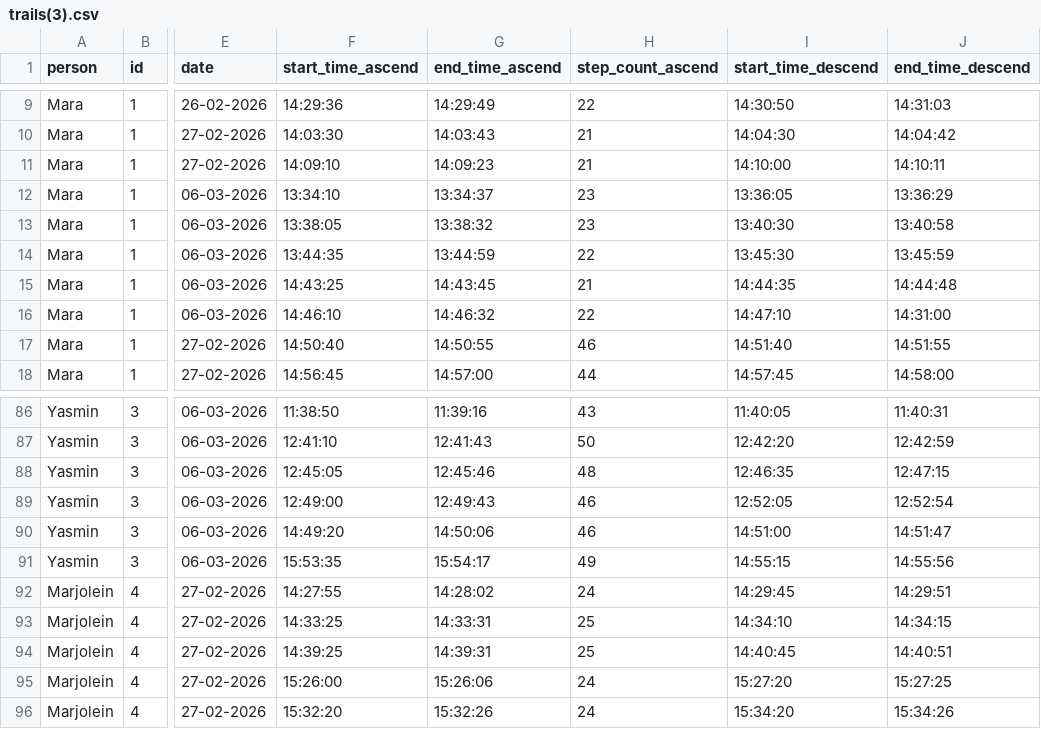
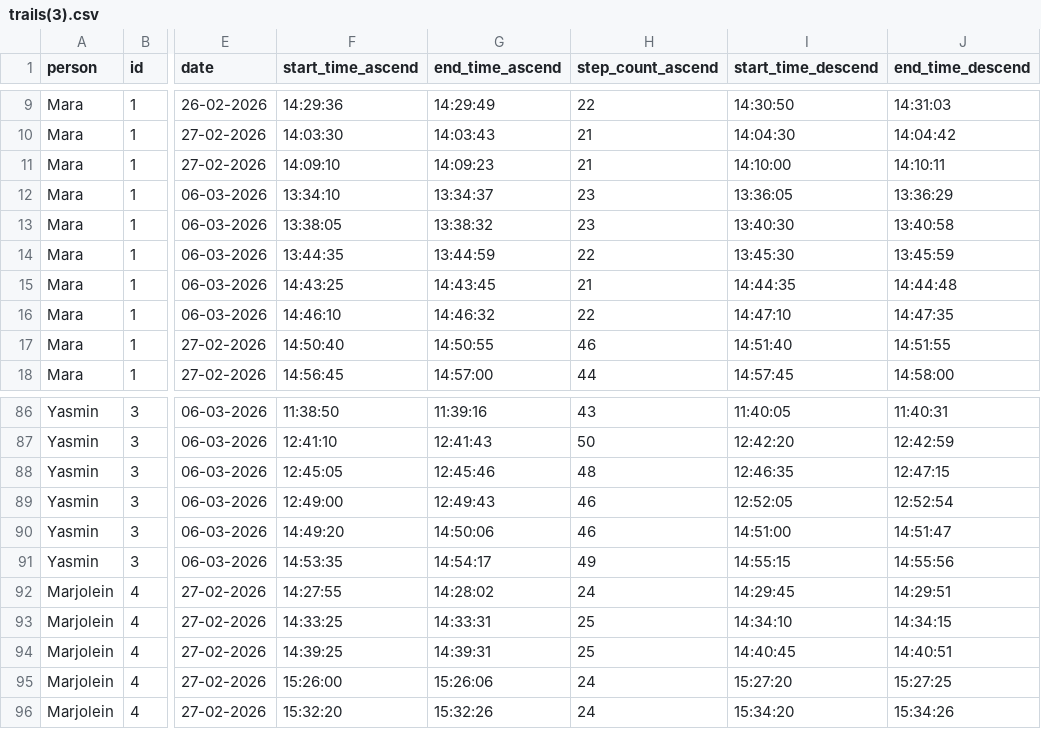
Before and after one commit to Mar2836890/CDTF_project, a CSV file: trails(3).csv, drawn as a sheet; only a part is shown, gaps mark what is left out; the diff names each change by its address in the sheet, - before the commit and + after, or states it on an @@ line.

Commit message:
fixed times

```diff
--- a/trails(3).csv
+++ b/trails(3).csv
-J16 (end_time_descend): 14:31:00
+J16 (end_time_descend): 14:47:35
-F91 (start_time_ascend): 15:53:35
+F91 (start_time_ascend): 14:53:35
-G91 (end_time_ascend): 15:54:17
+G91 (end_time_ascend): 14:54:17
```
Also changed, not shown: 1 other file.
